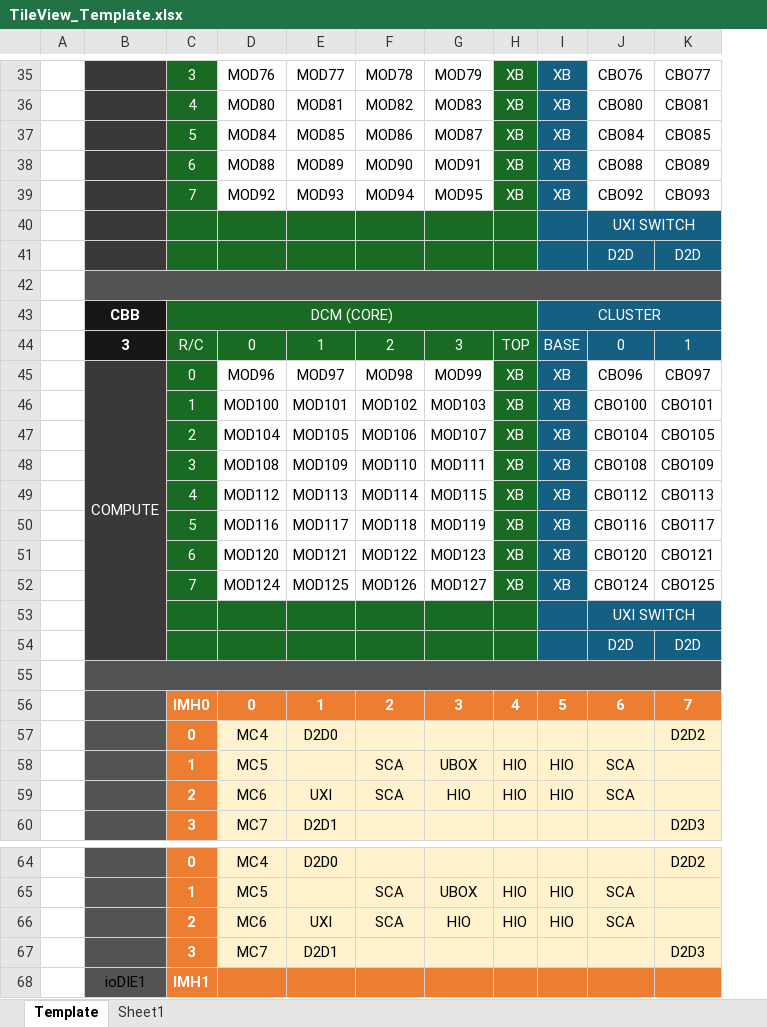
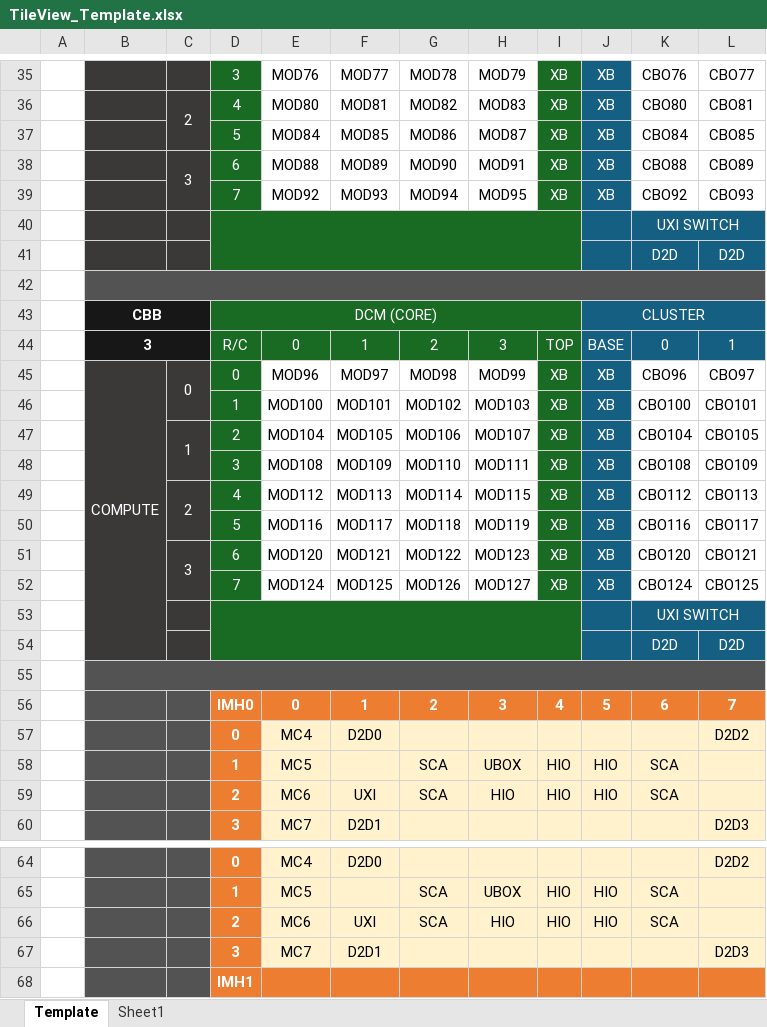
Before and after one commit to gaespino/Automation, an Excel workbook: S2T/BASELINE_DMR/S2T/product_specific/dmr/LoggerFiles/TileView_Template.xlsx, sheet Template, drawn as a sheet; only a part is shown, gaps mark what is left out; values as stored, in another font and other column widths than the file's, no borders; conditional formats not drawn; the diff covers the shown part only; the diff names each change by its address in the sheet, - before the commit and + after, or states it on an @@ line.

```diff
--- a/S2T/BASELINE_DMR/S2T/product_specific/dmr/LoggerFiles/TileView_Template.xlsx (sheet Template)
+++ b/S2T/BASELINE_DMR/S2T/product_specific/dmr/LoggerFiles/TileView_Template.xlsx (sheet Template)
+column C, rows 36-51: 2 |  | 3 |  |  |  |  |  |  | 0 |  | 1 |  | 2 |  | 3
+D40:I41 merged
+B43:C43 merged
+B44:C44 merged
+D53:I54 merged
-B68: ioDIE1
+B68: (empty)
```
Also changed, not shown: 1 edited cell and merged cells elsewhere in this sheet, sheet Sheet1, formulas that keep their value, 27 other files.
